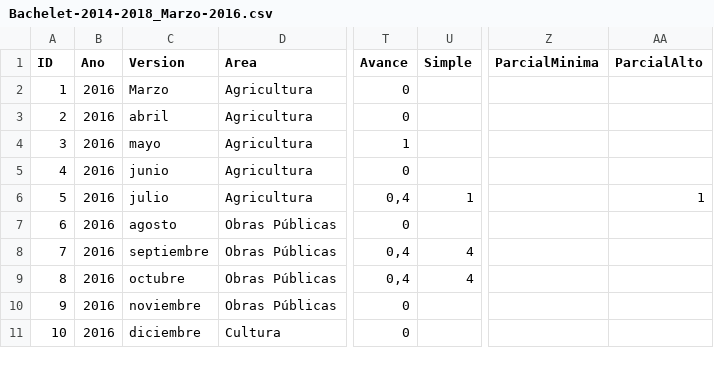
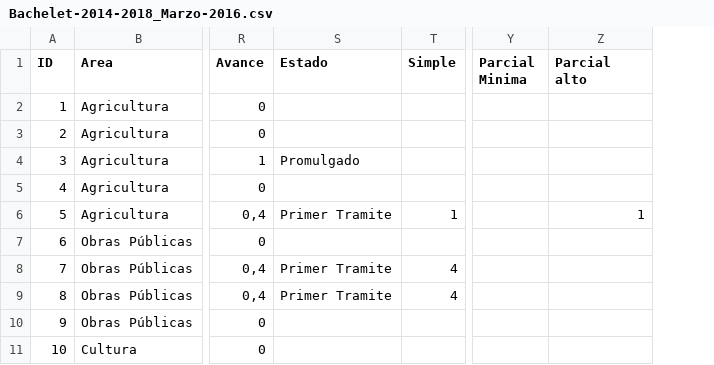
Before and after one commit to ciudadanointeligente/del-dicho-al-hecho-ember, a CSV file: public/studies/Bachelet-2014-2018_Marzo-2016.csv, drawn as a sheet; only a part is shown, gaps mark what is left out; removed rows and columns are numbered as before the commit, all else as after; the diff names each change by its address in the sheet, - before the commit and + after, or states it on an @@ line.

```diff
--- a/public/studies/Bachelet-2014-2018_Marzo-2016.csv
+++ b/public/studies/Bachelet-2014-2018_Marzo-2016.csv
-column B (Ano), rows 2-11: all 2016
-column C (Version), rows 2-11: Marzo | abril | mayo | junio | julio | agosto | septiembre | octubre | noviembre | diciembre
+column S (Estado), rows 4-9: Promulgado |  | Primer Tramite |  | Primer Tramite | Primer Tramite
-column Z (ParcialMinima), empty
+column Y (Parcial Minima), empty
-Z1: ParcialAlto
+Z1: Parcial alto
```
Also changed, not shown: 4 other files.
